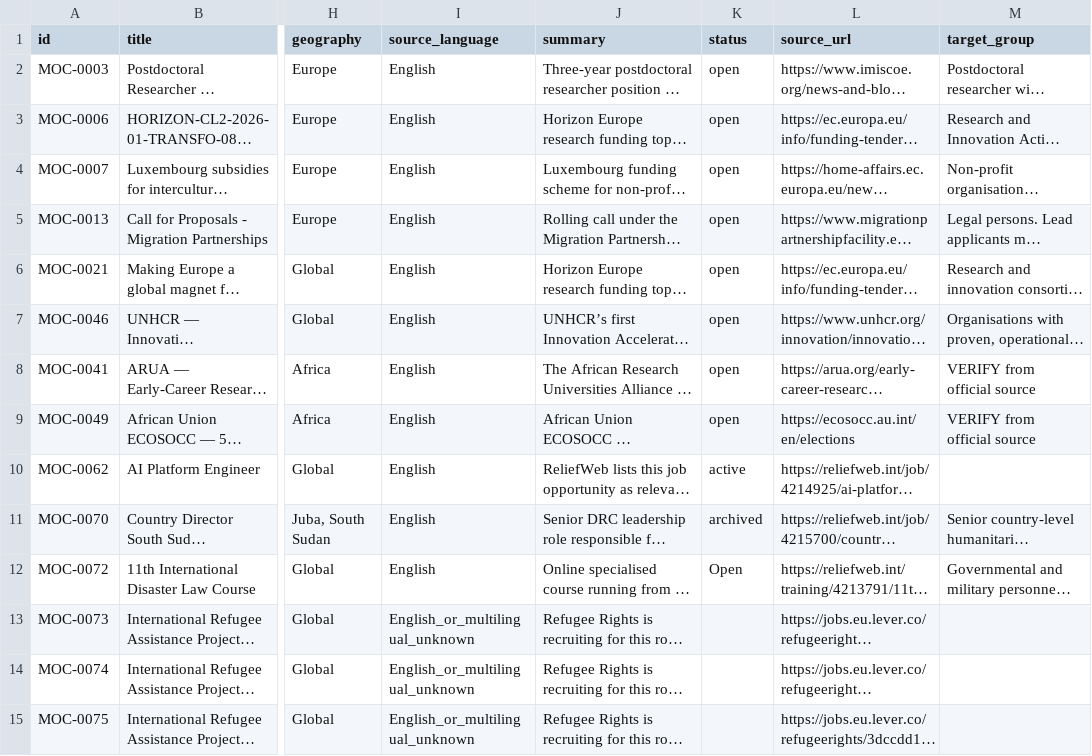
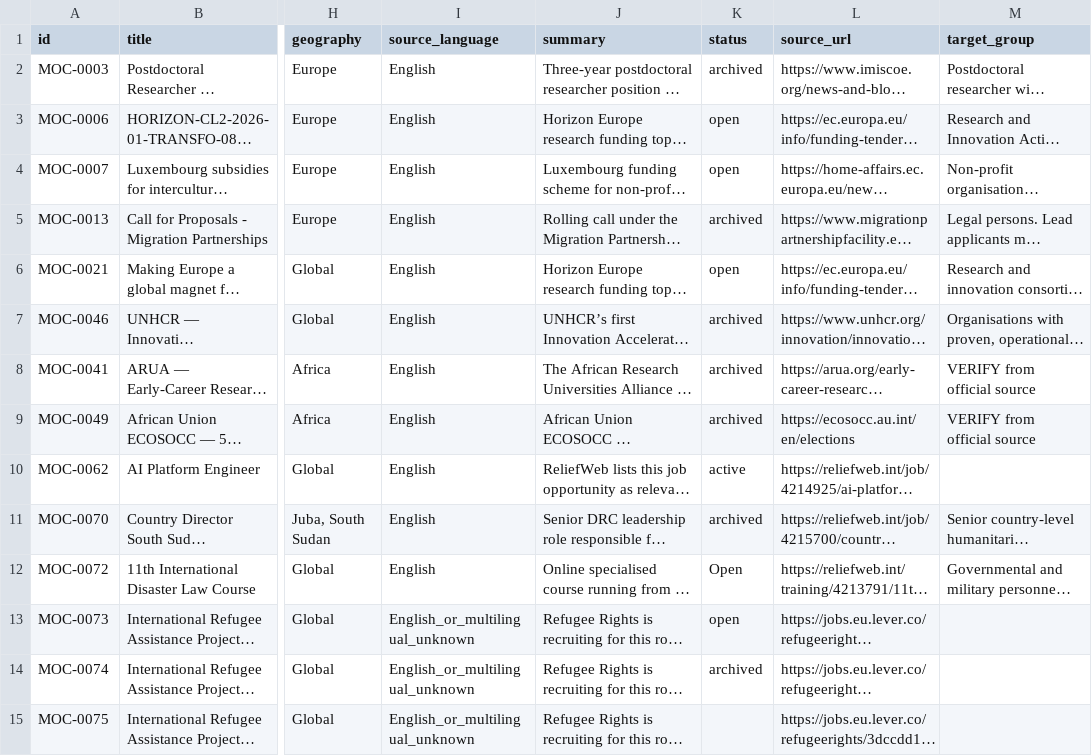
Before and after one commit to IdeasDV/migration-opportunity-calendar, a CSV file: opportunities.csv, drawn as a sheet; only a part is shown, gaps mark what is left out; long unchanged cells end in …; the diff covers the shown part only; the diff names each change by its address in the sheet, - before the commit and + after, or states it on an @@ line.

Commit message:
MOC: release certified public75 dataset

```diff
--- a/opportunities.csv
+++ b/opportunities.csv
-K2 (status): open
+K2 (status): archived
-K5 (status): open
+K5 (status): archived
-K7:K9 (status): open
+K7:K9 (status): archived
-K13 (status): (empty)
+K13 (status): open
-K14 (status): (empty)
+K14 (status): archived
```
Also changed, not shown: 43 edited cells elsewhere in this file, 2 other files.
